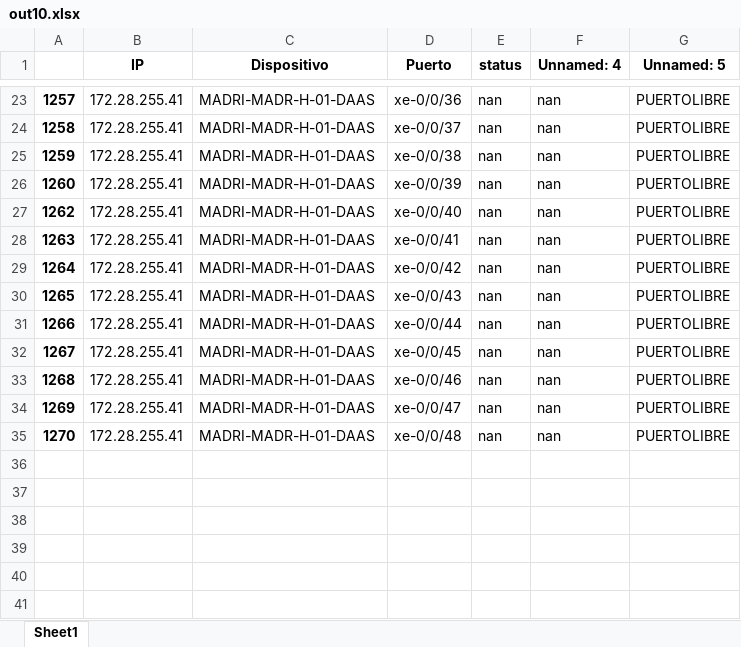
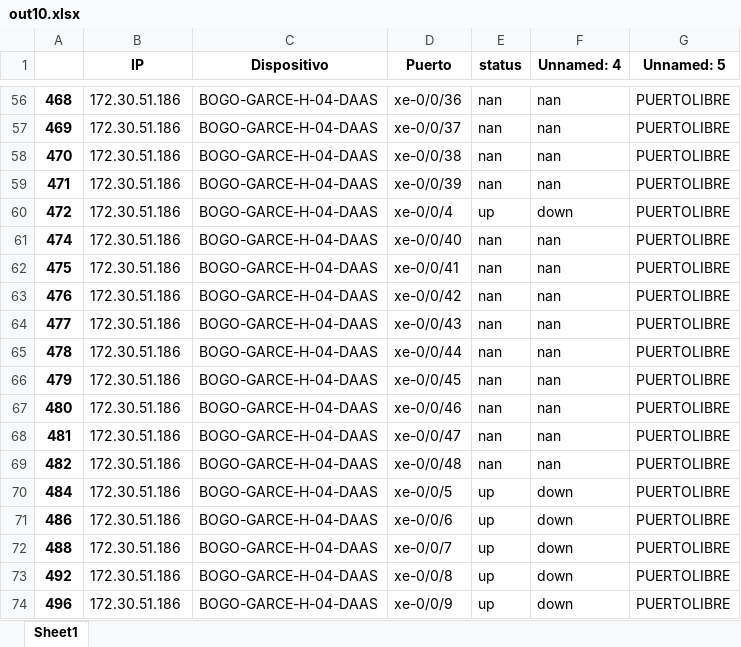
Before and after one commit to JuanH23/Automatizacion_Migracion, an Excel workbook: out10.xlsx, sheet Sheet1, drawn as a sheet; only a part is shown, gaps mark what is left out; values as stored, in another font and other column widths than the file's, no borders; addresses are those after the commit; the diff covers the shown part only; the diff names each change by its address in the sheet, - before the commit and + after, or states it on an @@ line.

```diff
--- a/out10.xlsx (sheet Sheet1)
+++ b/out10.xlsx (sheet Sheet1)
-A56: 1257
+A56: 468
-B56:B59 (IP): 172.28.255.41
+B56:B59 (IP): 172.30.51.186
-C56:C59 (Dispositivo): MADRI-MADR-H-01-DAAS
+C56:C59 (Dispositivo): BOGO-GARCE-H-04-DAAS
-A57: 1258
+A57: 469
-A58: 1259
+A58: 470
-A59: 1260
+A59: 471
+row 60: 472 | 172.30.51.186 | BOGO-GARCE-H-04-DAAS | xe-0/0/4 | up | down | PUERTOLIBRE
-A61: 1262
+A61: 474
-B61:B69 (IP): 172.28.255.41
+B61:B69 (IP): 172.30.51.186
-C61:C69 (Dispositivo): MADRI-MADR-H-01-DAAS
+C61:C69 (Dispositivo): BOGO-GARCE-H-04-DAAS
-A62: 1263
+A62: 475
-A63: 1264
+A63: 476
-A64: 1265
+A64: 477
-A65: 1266
+A65: 478
-A66: 1267
+A66: 479
-A67: 1268
+A67: 480
-A68: 1269
+A68: 481
-A69: 1270
+A69: 482
+row 70: 484 | 172.30.51.186 | BOGO-GARCE-H-04-DAAS | xe-0/0/5 | up | down | PUERTOLIBRE
+row 71: 486 | 172.30.51.186 | BOGO-GARCE-H-04-DAAS | xe-0/0/6 | up | down | PUERTOLIBRE
+row 72: 488 | 172.30.51.186 | BOGO-GARCE-H-04-DAAS | xe-0/0/7 | up | down | PUERTOLIBRE
+row 73: 492 | 172.30.51.186 | BOGO-GARCE-H-04-DAAS | xe-0/0/8 | up | down | PUERTOLIBRE
+row 74: 496 | 172.30.51.186 | BOGO-GARCE-H-04-DAAS | xe-0/0/9 | up | down | PUERTOLIBRE
```
Also changed, not shown: 33 added rows and 63 edited cells elsewhere in this sheet, out11.xlsx, out8.xlsx, 5 other files.
